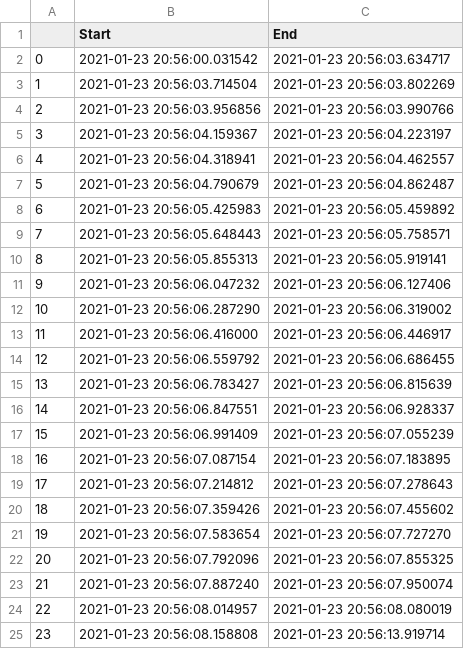
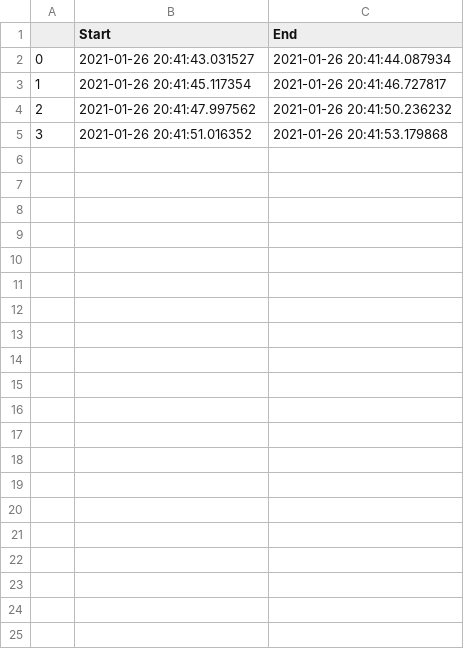
Before and after one commit to rchen8023/WebcamMotionDetector, a CSV file: Times.csv, drawn as a sheet.

```diff
--- a/Times.csv
+++ b/Times.csv
@@ -1,25 +1,5 @@
 ,Start,End
-0,2021-01-23 20:56:00.031542,2021-01-23 20:56:03.634717
-1,2021-01-23 20:56:03.714504,2021-01-23 20:56:03.802269
-2,2021-01-23 20:56:03.956856,2021-01-23 20:56:03.990766
-3,2021-01-23 20:56:04.159367,2021-01-23 20:56:04.223197
-4,2021-01-23 20:56:04.318941,2021-01-23 20:56:04.462557
-5,2021-01-23 20:56:04.790679,2021-01-23 20:56:04.862487
-6,2021-01-23 20:56:05.425983,2021-01-23 20:56:05.459892
-7,2021-01-23 20:56:05.648443,2021-01-23 20:56:05.758571
-8,2021-01-23 20:56:05.855313,2021-01-23 20:56:05.919141
-9,2021-01-23 20:56:06.047232,2021-01-23 20:56:06.127406
-10,2021-01-23 20:56:06.287290,2021-01-23 20:56:06.319002
-11,2021-01-23 20:56:06.416000,2021-01-23 20:56:06.446917
-12,2021-01-23 20:56:06.559792,2021-01-23 20:56:06.686455
-13,2021-01-23 20:56:06.783427,2021-01-23 20:56:06.815639
-14,2021-01-23 20:56:06.847551,2021-01-23 20:56:06.928337
-15,2021-01-23 20:56:06.991409,2021-01-23 20:56:07.055239
-16,2021-01-23 20:56:07.087154,2021-01-23 20:56:07.183895
-17,2021-01-23 20:56:07.214812,2021-01-23 20:56:07.278643
-18,2021-01-23 20:56:07.359426,2021-01-23 20:56:07.455602
-19,2021-01-23 20:56:07.583654,2021-01-23 20:56:07.727270
-20,2021-01-23 20:56:07.792096,2021-01-23 20:56:07.855325
-21,2021-01-23 20:56:07.887240,2021-01-23 20:56:07.950074
-22,2021-01-23 20:56:08.014957,2021-01-23 20:56:08.080019
-23,2021-01-23 20:56:08.158808,2021-01-23 20:56:13.919714
+0,2021-01-26 20:41:43.031527,2021-01-26 20:41:44.087934
+1,2021-01-26 20:41:45.117354,2021-01-26 20:41:46.727817
+2,2021-01-26 20:41:47.997562,2021-01-26 20:41:50.236232
+3,2021-01-26 20:41:51.016352,2021-01-26 20:41:53.179868
```
Also changed, not shown: 14 other files.
